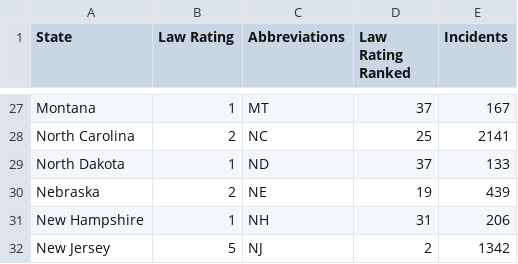
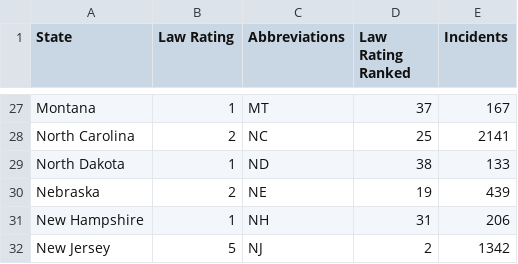
Before and after one commit to VialliOu/GunViolence, a CSV file: 2017lawrating.csv, drawn as a sheet; only a part is shown, gaps mark what is left out.

Commit message:
Update 2017lawrating.csv

```diff
--- a/2017lawrating.csv
+++ b/2017lawrating.csv
@@ -28,3 +28,3 @@ Montana,1,MT,37,167
 North Carolina,2,NC,25,2141
-North Dakota,1,ND,37,133
+North Dakota,1,ND,38,133
 Nebraska,2,NE,19,439
```
